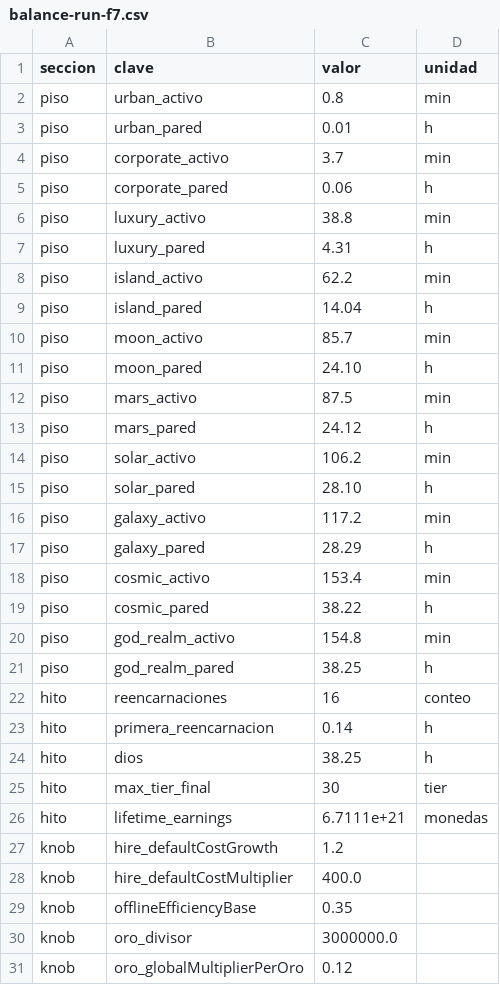
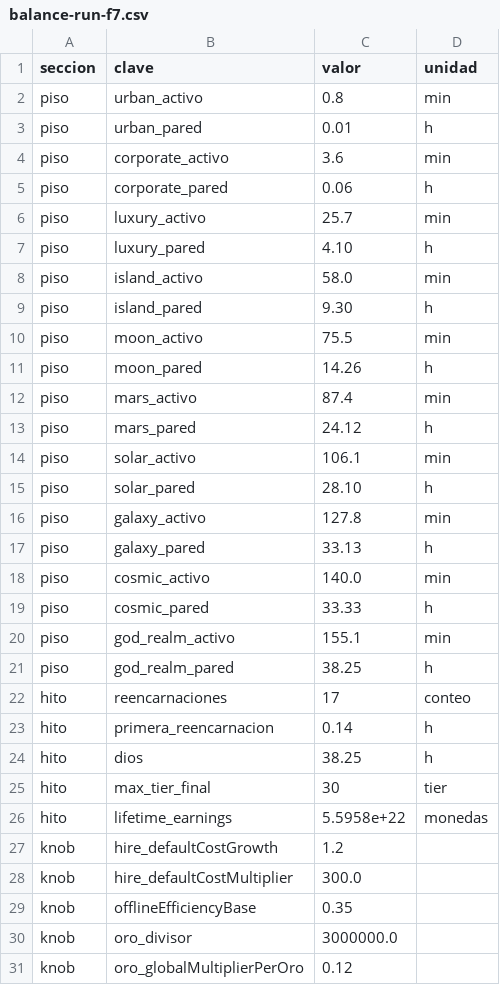
Before and after one commit to manuader/fisuevolution, a CSV file: Docs/balance-run-f7.csv, drawn as a sheet; only a part is shown.

```diff
--- a/Docs/balance-run-f7.csv
+++ b/Docs/balance-run-f7.csv
@@ -3,21 +3,21 @@ piso,urban_activo,0.8,min
 piso,urban_pared,0.01,h
-piso,corporate_activo,3.7,min
+piso,corporate_activo,3.6,min
 piso,corporate_pared,0.06,h
-piso,luxury_activo,38.8,min
-piso,luxury_pared,4.31,h
-piso,island_activo,62.2,min
-piso,island_pared,14.04,h
-piso,moon_activo,85.7,min
-piso,moon_pared,24.10,h
-piso,mars_activo,87.5,min
+piso,luxury_activo,25.7,min
+piso,luxury_pared,4.10,h
+piso,island_activo,58.0,min
+piso,island_pared,9.30,h
+piso,moon_activo,75.5,min
+piso,moon_pared,14.26,h
+piso,mars_activo,87.4,min
 piso,mars_pared,24.12,h
-piso,solar_activo,106.2,min
+piso,solar_activo,106.1,min
 piso,solar_pared,28.10,h
-piso,galaxy_activo,117.2,min
-piso,galaxy_pared,28.29,h
-piso,cosmic_activo,153.4,min
-piso,cosmic_pared,38.22,h
-piso,god_realm_activo,154.8,min
+piso,galaxy_activo,127.8,min
+piso,galaxy_pared,33.13,h
+piso,cosmic_activo,140.0,min
+piso,cosmic_pared,33.33,h
+piso,god_realm_activo,155.1,min
 piso,god_realm_pared,38.25,h
-hito,reencarnaciones,16,conteo
+hito,reencarnaciones,17,conteo
 hito,primera_reencarnacion,0.14,h
@@ -25,5 +25,5 @@ hito,dios,38.25,h
 hito,max_tier_final,30,tier
-hito,lifetime_earnings,6.7111e+21,monedas
+hito,lifetime_earnings,5.5958e+22,monedas
 knob,hire_defaultCostGrowth,1.2,
-knob,hire_defaultCostMultiplier,400.0,
+knob,hire_defaultCostMultiplier,300.0,
 knob,offlineEfficiencyBase,0.35,
```
Also changed, not shown: 4 other files.
